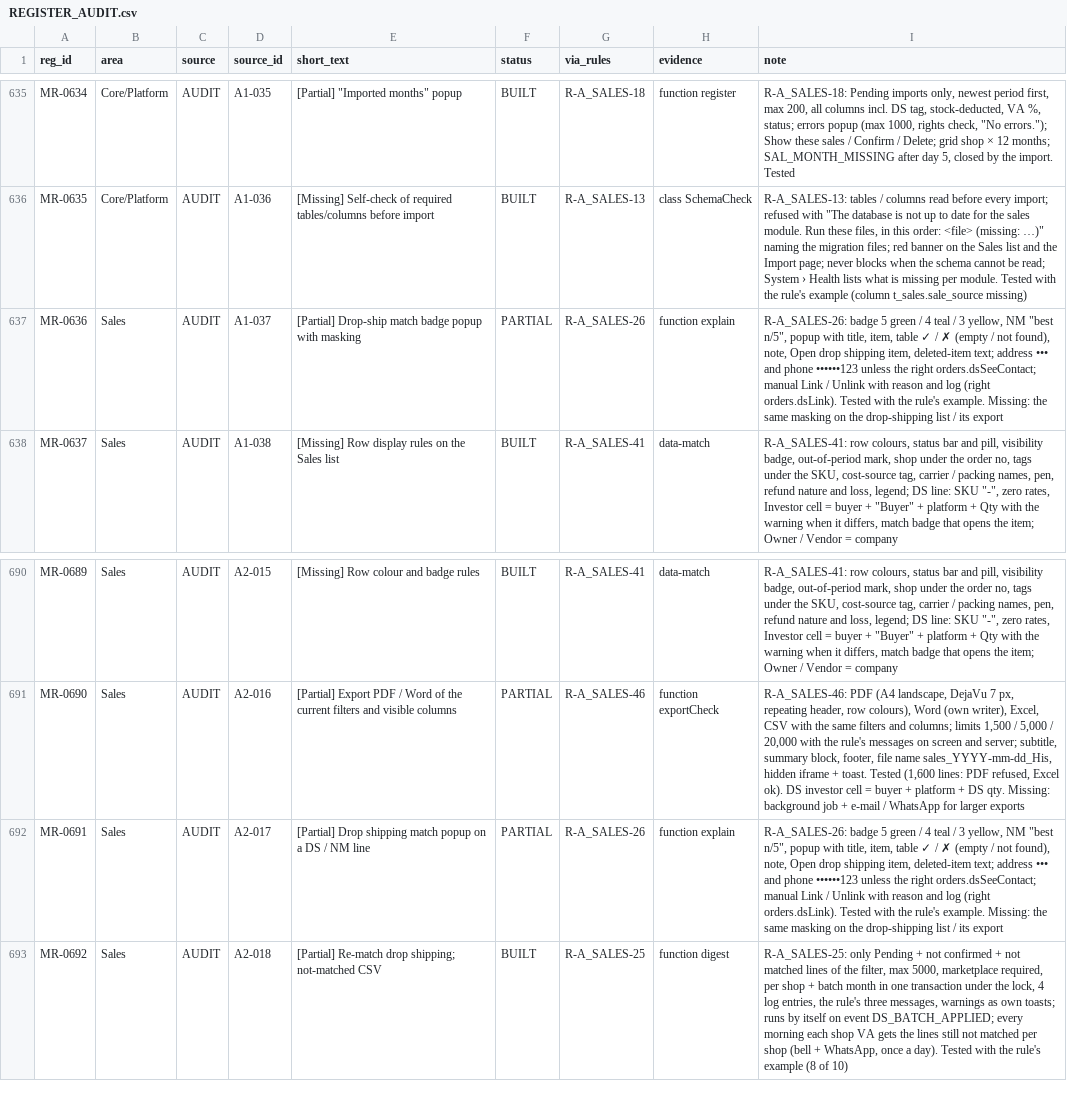
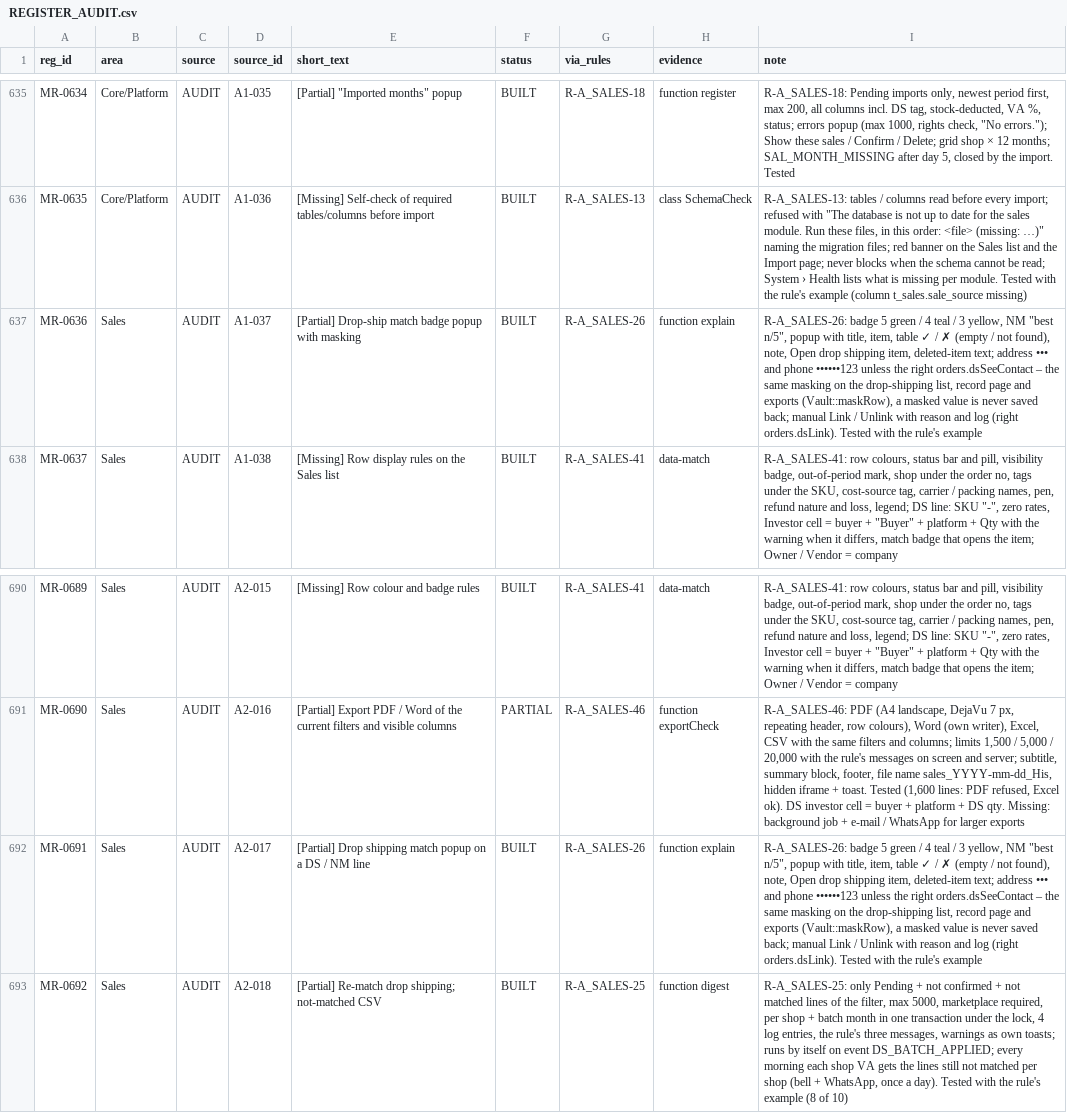
Before and after one commit to aemporio6/moreorderz, a CSV file: audit/REGISTER_AUDIT.csv, drawn as a sheet; only a part is shown, gaps mark what is left out; the diff names each change by its address in the sheet, - before the commit and + after, or states it on an @@ line.

```diff
--- a/audit/REGISTER_AUDIT.csv
+++ b/audit/REGISTER_AUDIT.csv
-F637 (status): PARTIAL
+F637 (status): BUILT
-I637 (note): …the right orders.dsSeeContact; manual Link / Unlink with reason and log (right orders.dsLink). Tested with the rule's example. Missing: the same masking on the drop-shipping list / its export
+I637 (note): …the right orders.dsSeeContact – the same masking on the drop-shipping list, record page and exports (Vault::maskRow), a masked value is never saved back; manual Link / Unlink with reason and log (right orders.dsLink). Tested with the rule's example
-F692 (status): PARTIAL
+F692 (status): BUILT
-I692 (note): …the right orders.dsSeeContact; manual Link / Unlink with reason and log (right orders.dsLink). Tested with the rule's example. Missing: the same masking on the drop-shipping list / its export
+I692 (note): …the right orders.dsSeeContact – the same masking on the drop-shipping list, record page and exports (Vault::maskRow), a masked value is never saved back; manual Link / Unlink with reason and log (right orders.dsLink). Tested with the rule's example
```
Also changed, not shown: 7 other files.
